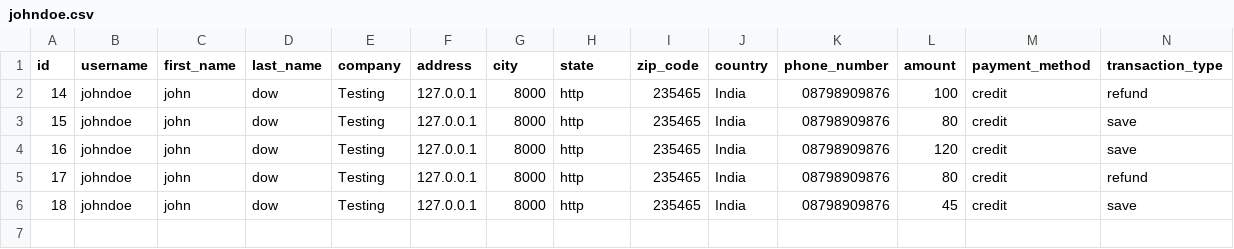
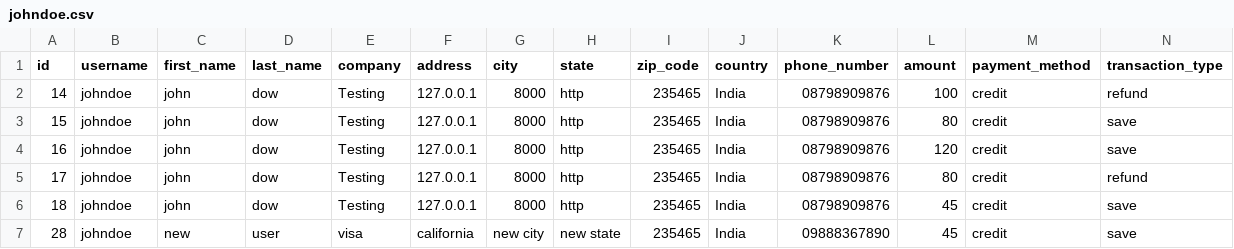
Before and after one commit to ELProfessor67/gateway, a CSV file: src/csv/johndoe.csv, drawn as a sheet; only a part is shown; rows hold the shown columns only; the diff names each change by its address in the sheet, - before the commit and + after, or states it on an @@ line.

```diff
--- a/src/csv/johndoe.csv
+++ b/src/csv/johndoe.csv
+row 7: 28 | johndoe | new | user | visa | california | new city | new state | 235465 | India | 09888367890 | 45 | credit | save
```
Also changed, not shown: src/csv/admin2.csv, 15 other files.
